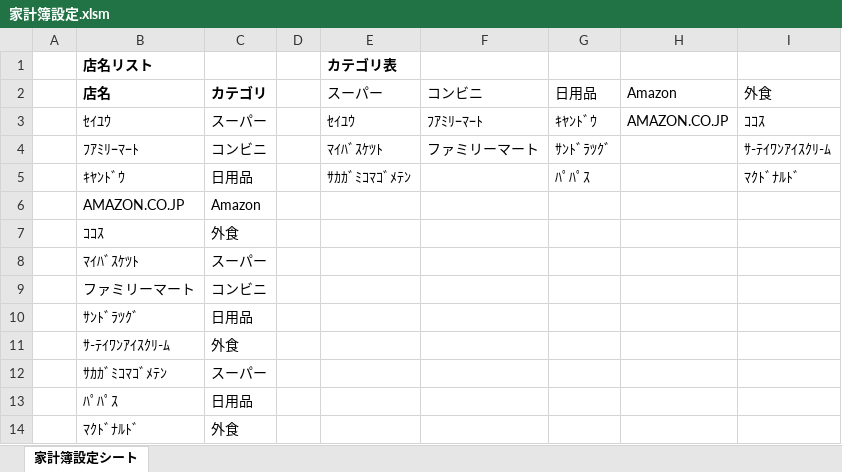
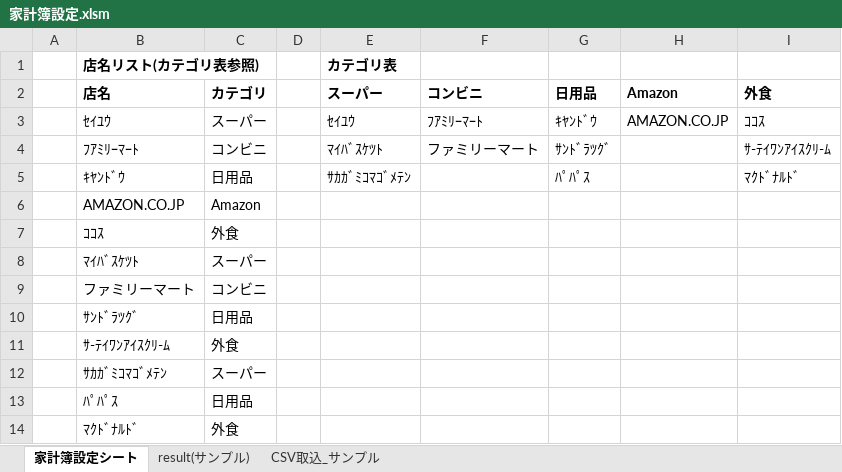
Before and after one commit to miyas02/kakeibo, an Excel workbook: 家計簿設定.xlsm, sheet 家計簿設定シート, drawn as a sheet; values as stored, in another font and other column widths than the file's, no borders; charts and pictures not drawn; the diff names each change by its address in the sheet, - before the commit and + after, or states it on an @@ line.

```diff
--- a/家計簿設定.xlsm (sheet 家計簿設定シート)
+++ b/家計簿設定.xlsm (sheet 家計簿設定シート)
+sheet tab: result(サンプル)
+sheet tab: CSV取込_サンプル
-B1 (店名): 店名リスト
+B1 (店名): 店名リスト(カテゴリ表参照)
-E2:I2 bold: off
+E2:I2 bold: on
```
